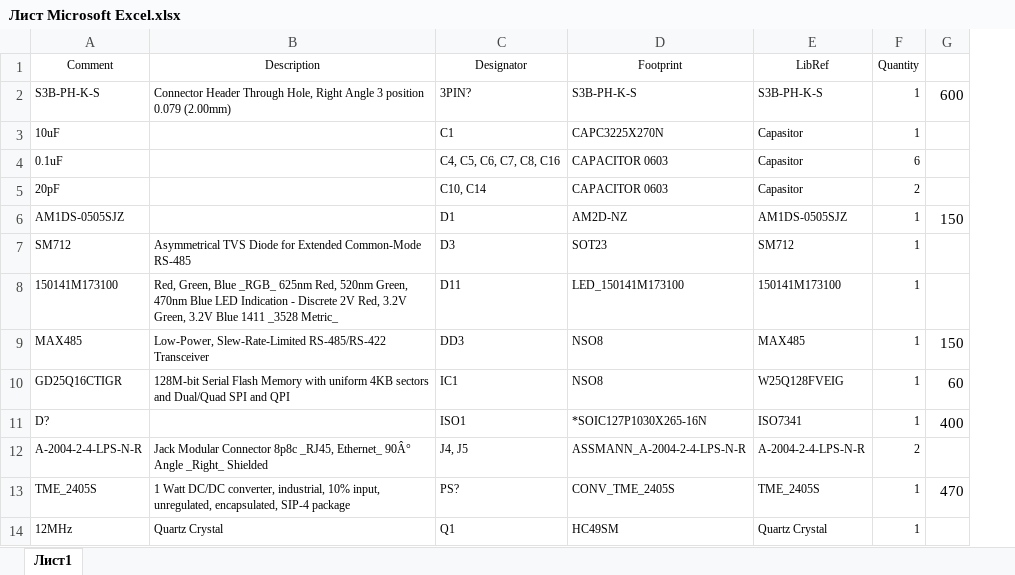
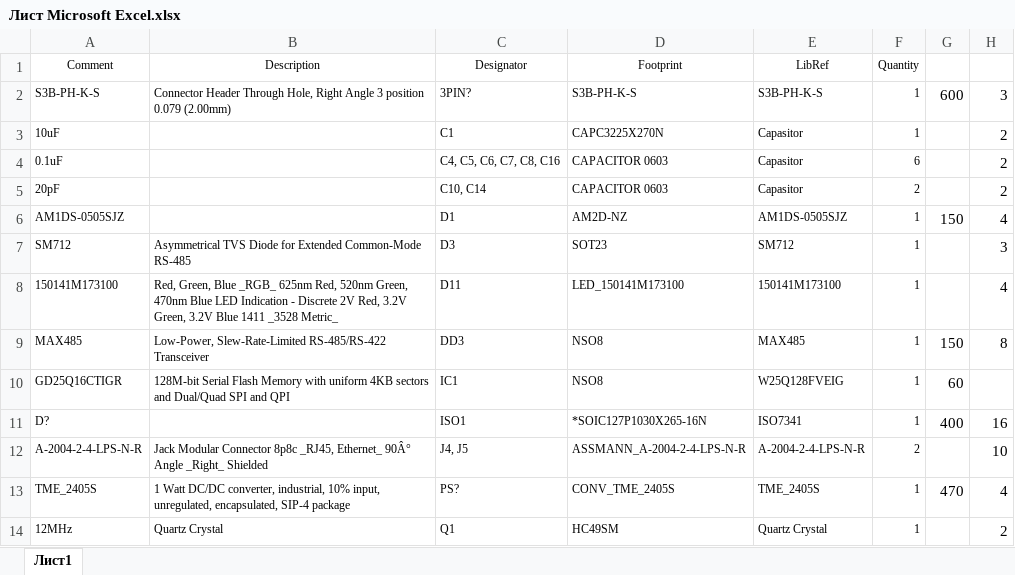
Before and after one commit to Sergey-V-Z/GP2Y0A02YK0Fv2, an Excel workbook: Schem/Лист Microsoft Excel.xlsx, sheet Лист1, drawn as a sheet; only a part is shown; values as stored, in another font and other column widths than the file's, no borders; the diff names each change by its address in the sheet, - before the commit and + after, or states it on an @@ line.

```diff
--- a/Schem/Лист Microsoft Excel.xlsx (sheet Лист1)
+++ b/Schem/Лист Microsoft Excel.xlsx (sheet Лист1)
+column H, rows 2-14: 3 | 2 | 2 | 2 | 4 | 3 | 4 | 8 |  | 16 | 10 | 4 | 2
```
Also changed, not shown: Schem/Project Outputs for Universal driver v2/Universal driver v2.xlsx, 5 other files.
